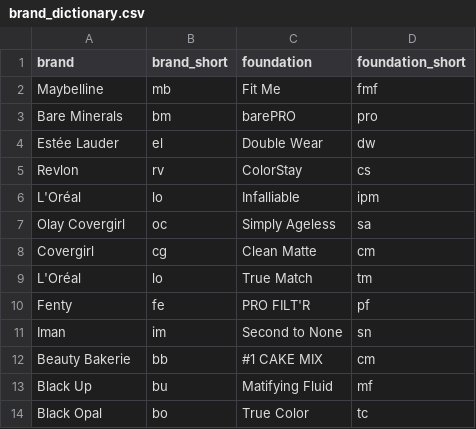
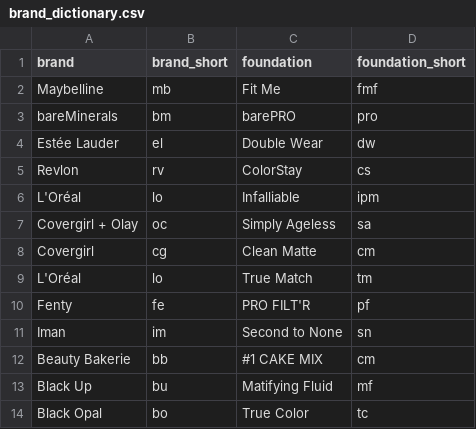
Before and after one commit to the-pudding/makeup-shades, a CSV file: src/assets/data/brand_dictionary.csv, drawn as a sheet; only a part is shown.

```diff
--- a/src/assets/data/brand_dictionary.csv
+++ b/src/assets/data/brand_dictionary.csv
@@ -2,3 +2,3 @@
 Maybelline,mb,Fit Me,fmf
-Bare Minerals,bm,barePRO,pro
+bareMinerals,bm,barePRO,pro
 Estée Lauder,el,Double Wear,dw
@@ -6,3 +6,3 @@ Revlon,rv,ColorStay,cs
 L'Oréal,lo,Infalliable,ipm
-Olay Covergirl,oc,Simply Ageless,sa
+Covergirl + Olay,oc,Simply Ageless,sa
 Covergirl,cg,Clean Matte,cm
```
Also changed, not shown: 2 other files.
